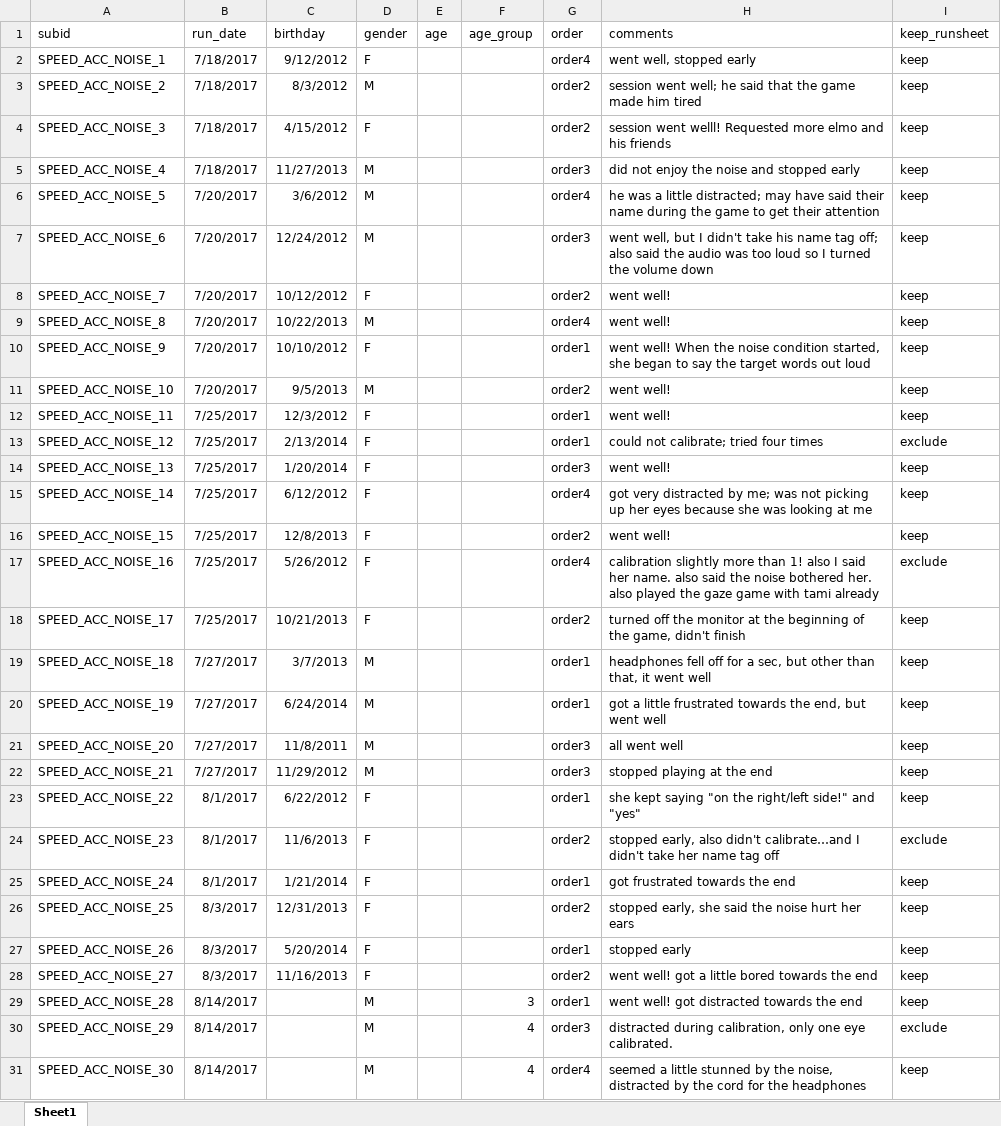
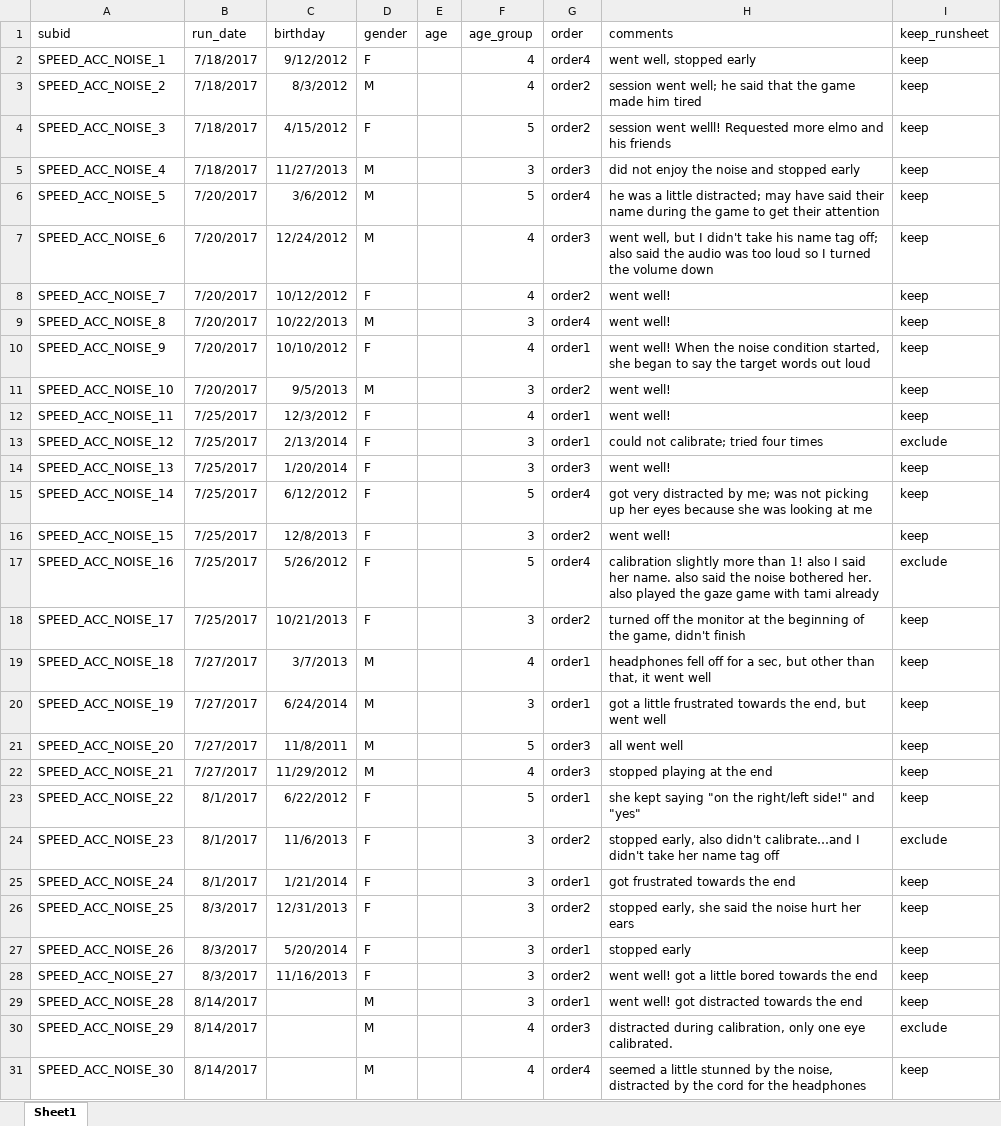
Before and after one commit to kemacdonald/speed-acc, an Excel workbook: data/0a_demographics/speed_acc_child_noise_Runsheet_Bing.xlsx, sheet Sheet1, drawn as a sheet; only a part is shown; values as stored, in another font and other column widths than the file's, no borders; the diff covers the shown part only; the diff names each change by its address in the sheet, - before the commit and + after, or states it on an @@ line.

```diff
--- a/data/0a_demographics/speed_acc_child_noise_Runsheet_Bing.xlsx (sheet Sheet1)
+++ b/data/0a_demographics/speed_acc_child_noise_Runsheet_Bing.xlsx (sheet Sheet1)
-F2:F3 (age_group): (empty)
+F2:F3 (age_group): 4
-F4 (age_group): (empty)
+F4 (age_group): 5
-F5 (age_group): (empty)
+F5 (age_group): 3
-F6 (age_group): (empty)
+F6 (age_group): 5
-F7:F8 (age_group): (empty)
+F7:F8 (age_group): 4
-F9 (age_group): (empty)
+F9 (age_group): 3
-F10 (age_group): (empty)
+F10 (age_group): 4
-F11 (age_group): (empty)
+F11 (age_group): 3
-F12 (age_group): (empty)
+F12 (age_group): 4
-F13:F14 (age_group): (empty)
+F13:F14 (age_group): 3
-F15 (age_group): (empty)
+F15 (age_group): 5
-F16 (age_group): (empty)
+F16 (age_group): 3
-F17 (age_group): (empty)
+F17 (age_group): 5
-F18 (age_group): (empty)
+F18 (age_group): 3
-F19 (age_group): (empty)
+F19 (age_group): 4
-F20 (age_group): (empty)
+F20 (age_group): 3
-F21 (age_group): (empty)
+F21 (age_group): 5
-F22 (age_group): (empty)
+F22 (age_group): 4
-F23 (age_group): (empty)
+F23 (age_group): 5
-F24:F28 (age_group): (empty)
+F24:F28 (age_group): 3
```
Also changed, not shown: 15 removed rows elsewhere in this sheet, data/0a_demographics/speed_acc_child_gaze_Runsheet_Bing.xlsx, 1 other file.
